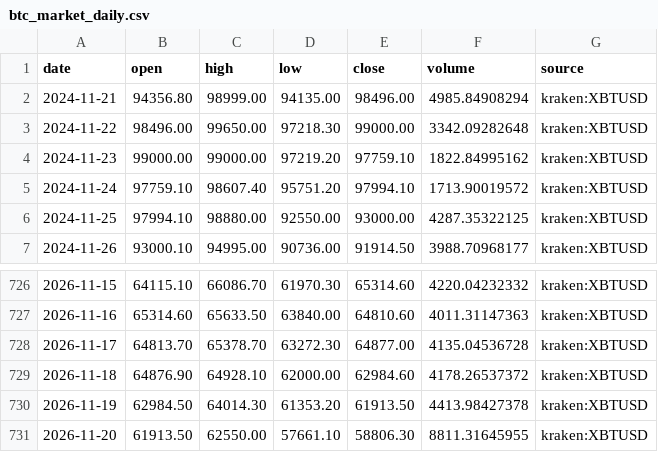
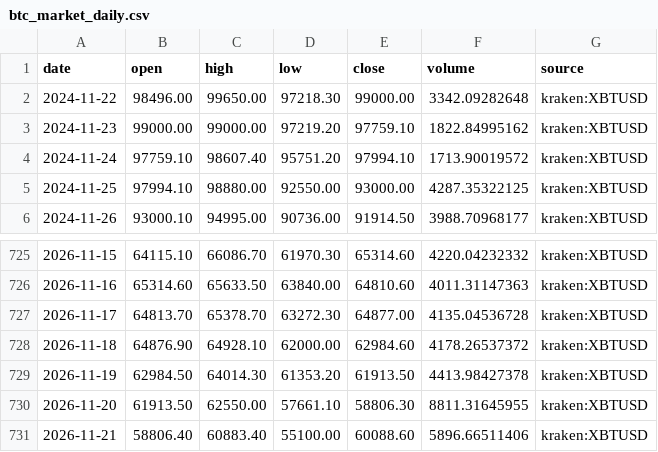
Before and after one commit to virtualtradrs/global-btc-nodes, a CSV file: data/btc_market_daily.csv, drawn as a sheet; only a part is shown, gaps mark what is left out.

```diff
--- a/data/btc_market_daily.csv
+++ b/data/btc_market_daily.csv
@@ -1,3 +1,2 @@
 date,open,high,low,close,volume,source
-2024-11-21,94356.80,98999.00,94135.00,98496.00,4985.84908294,kraken:XBTUSD
 2024-11-22,98496.00,99650.00,97218.30,99000.00,3342.09282648,kraken:XBTUSD
@@ -731 +730,2 @@ date,open,high,low,close,volume,source
 2026-11-20,61913.50,62550.00,57661.10,58806.30,8811.31645955,kraken:XBTUSD
+2026-11-21,58806.40,60883.40,55100.00,60088.60,5896.66511406,kraken:XBTUSD
```
Also changed, not shown: 1 other file.
